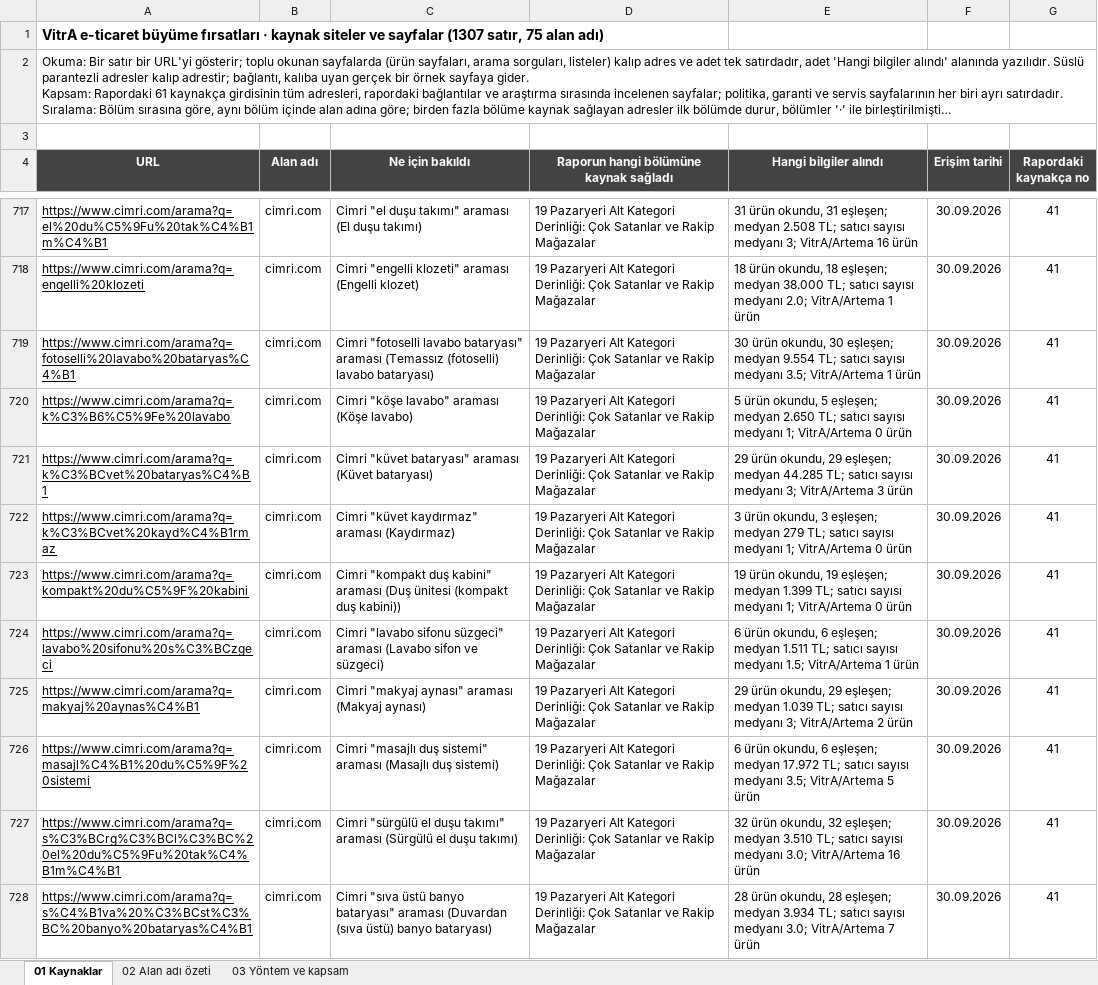
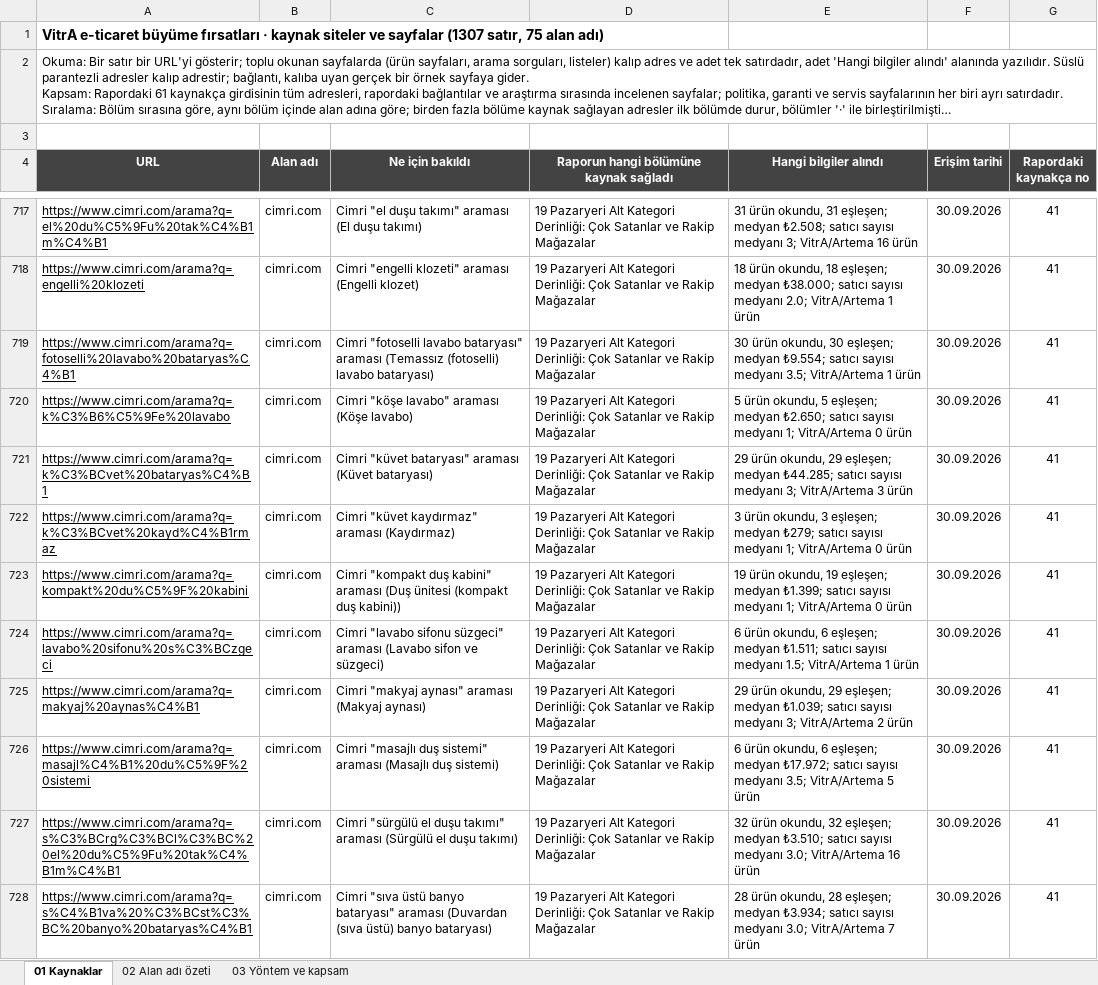
Before and after one commit to erdogan1ozdemir/vitra-e-ticaret-buyume-firsatlari, an Excel workbook: VitrA_E-Ticaret_Kaynak_Siteler.xlsx, sheet 01 Kaynaklar, drawn as a sheet; only a part is shown, gaps mark what is left out; long unchanged cells end in …; values as stored, in another font and other column widths than the file's, no borders; the diff covers the shown part only; the diff names each change by its address in the sheet, - before the commit and + after, or states it on an @@ line.

```diff
--- a/VitrA_E-Ticaret_Kaynak_Siteler.xlsx (sheet 01 Kaynaklar)
+++ b/VitrA_E-Ticaret_Kaynak_Siteler.xlsx (sheet 01 Kaynaklar)
-E717 (Hangi bilgiler alındı): …eşleşen; medyan 2.508 TL; satıcı sayısı…
+E717 (Hangi bilgiler alındı): …eşleşen; medyan ₺2.508; satıcı sayısı…
-E718 (Hangi bilgiler alındı): …eşleşen; medyan 38.000 TL; satıcı sayısı…
+E718 (Hangi bilgiler alındı): …eşleşen; medyan ₺38.000; satıcı sayısı…
-E719 (Hangi bilgiler alındı): …eşleşen; medyan 9.554 TL; satıcı sayısı…
+E719 (Hangi bilgiler alındı): …eşleşen; medyan ₺9.554; satıcı sayısı…
-E720 (Hangi bilgiler alındı): …eşleşen; medyan 2.650 TL; satıcı sayısı…
+E720 (Hangi bilgiler alındı): …eşleşen; medyan ₺2.650; satıcı sayısı…
-E721 (Hangi bilgiler alındı): …eşleşen; medyan 44.285 TL; satıcı sayısı…
+E721 (Hangi bilgiler alındı): …eşleşen; medyan ₺44.285; satıcı sayısı…
-E722 (Hangi bilgiler alındı): …eşleşen; medyan 279 TL; satıcı sayısı…
+E722 (Hangi bilgiler alındı): …eşleşen; medyan ₺279; satıcı sayısı…
-E723 (Hangi bilgiler alındı): …eşleşen; medyan 1.399 TL; satıcı sayısı…
+E723 (Hangi bilgiler alındı): …eşleşen; medyan ₺1.399; satıcı sayısı…
-E724 (Hangi bilgiler alındı): …eşleşen; medyan 1.511 TL; satıcı sayısı…
+E724 (Hangi bilgiler alındı): …eşleşen; medyan ₺1.511; satıcı sayısı…
-E725 (Hangi bilgiler alındı): …eşleşen; medyan 1.039 TL; satıcı sayısı…
+E725 (Hangi bilgiler alındı): …eşleşen; medyan ₺1.039; satıcı sayısı…
-E726 (Hangi bilgiler alındı): …eşleşen; medyan 17.972 TL; satıcı sayısı…
+E726 (Hangi bilgiler alındı): …eşleşen; medyan ₺17.972; satıcı sayısı…
-E727 (Hangi bilgiler alındı): …eşleşen; medyan 3.510 TL; satıcı sayısı…
+E727 (Hangi bilgiler alındı): …eşleşen; medyan ₺3.510; satıcı sayısı…
-E728 (Hangi bilgiler alındı): …eşleşen; medyan 3.934 TL; satıcı sayısı…
+E728 (Hangi bilgiler alındı): …eşleşen; medyan ₺3.934; satıcı sayısı…
```
Also changed, not shown: 848 edited cells elsewhere in this sheet, VitrA_E-Ticaret_Buyume_Firsatlari.xlsx, 15 other files.
